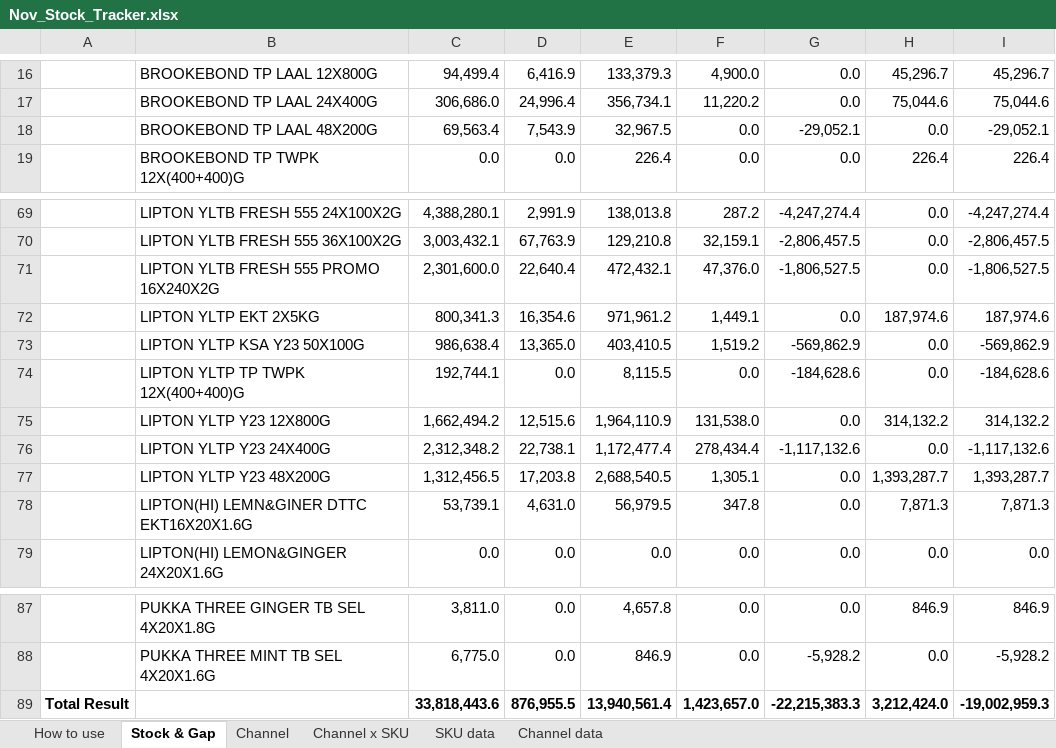
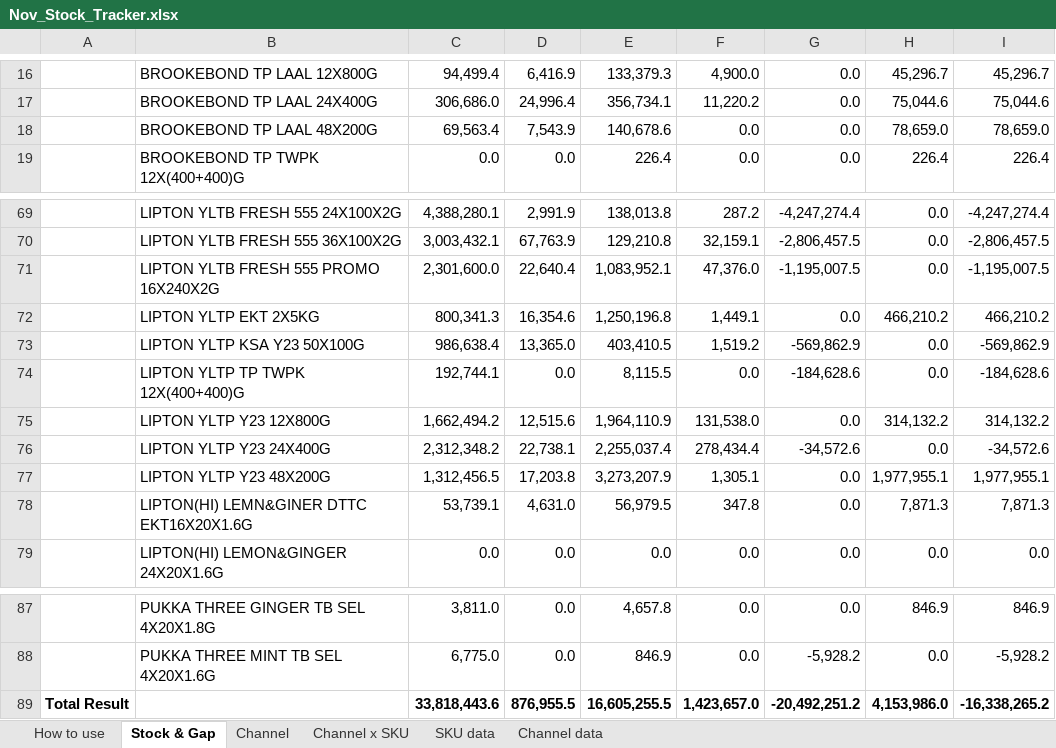
Before and after one commit to abdulrahmanabueldahab-ux/nov-stock-tracker, an Excel workbook: Nov_Stock_Tracker.xlsx, sheet Stock & Gap, drawn as a sheet; only a part is shown, gaps mark what is left out; values as stored, in another font and other column widths than the file's, no borders; the diff names each change by its address in the sheet, - before the commit and + after, or states it on an @@ line.

```diff
--- a/Nov_Stock_Tracker.xlsx (sheet Stock & Gap)
+++ b/Nov_Stock_Tracker.xlsx (sheet Stock & Gap)
-E18: 32,967.5
+E18: 140,678.6
-G18: -29,052.1
+G18: 0.0
-H18: 0.0
+H18: 78,659.0
-I18: -29,052.1
+I18: 78,659.0
-E71: 472,432.1
+E71: 1,083,952.1
-G71: -1,806,527.5
+G71: -1,195,007.5
-I71: -1,806,527.5
+I71: -1,195,007.5
-E72: 971,961.2
+E72: 1,250,196.8
-H72: 187,974.6
+H72: 466,210.2
-I72: 187,974.6
+I72: 466,210.2
-E76: 1,172,477.4
+E76: 2,255,037.4
-G76: -1,117,132.6
+G76: -34,572.6
-I76: -1,117,132.6
+I76: -34,572.6
-E77: 2,688,540.5
+E77: 3,273,207.9
-H77: 1,393,287.7
+H77: 1,977,955.1
-I77: 1,393,287.7
+I77: 1,977,955.1
-E89: 13,940,561.4
+E89: 16,605,255.5
-G89: -22,215,383.3
+G89: -20,492,251.2
-H89: 3,212,424.0
+H89: 4,153,986.0
-I89: -19,002,959.3
+I89: -16,338,265.2
```
Also changed, not shown: sheet Channel data, sheet SKU data, sheet Channel x SKU, sheet How to use, Stock_Sales_Tracker.xlsx, 1 other file.
